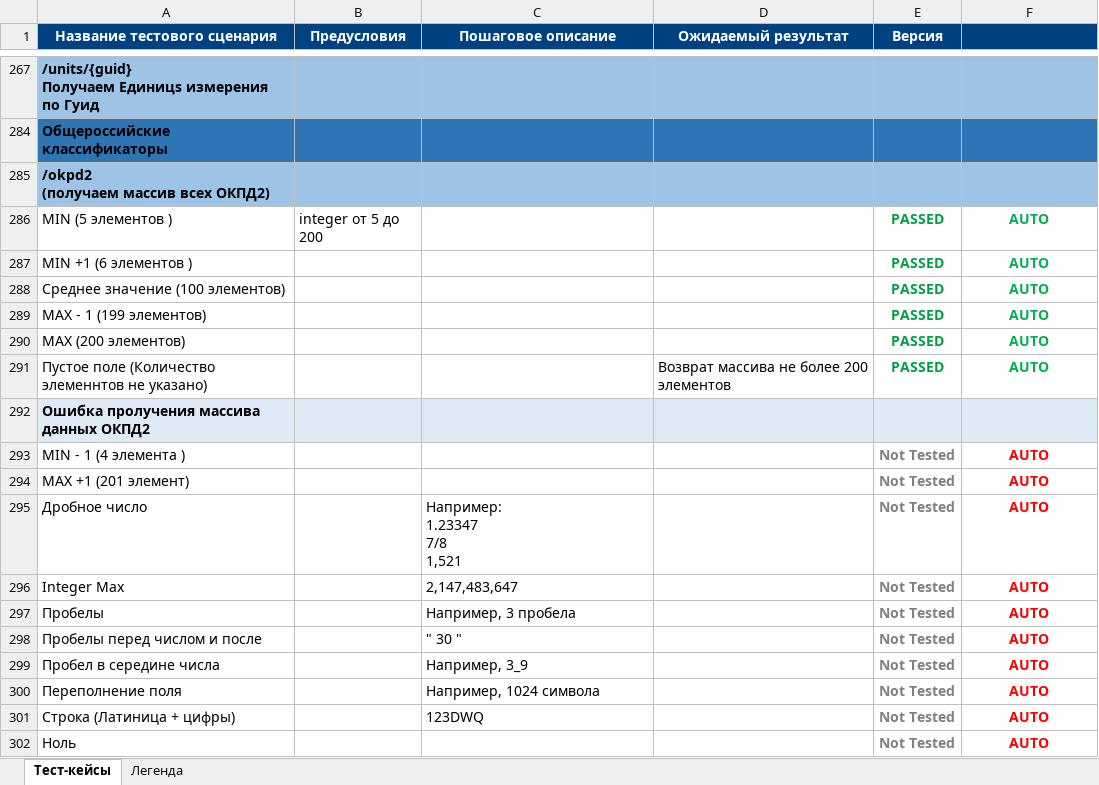
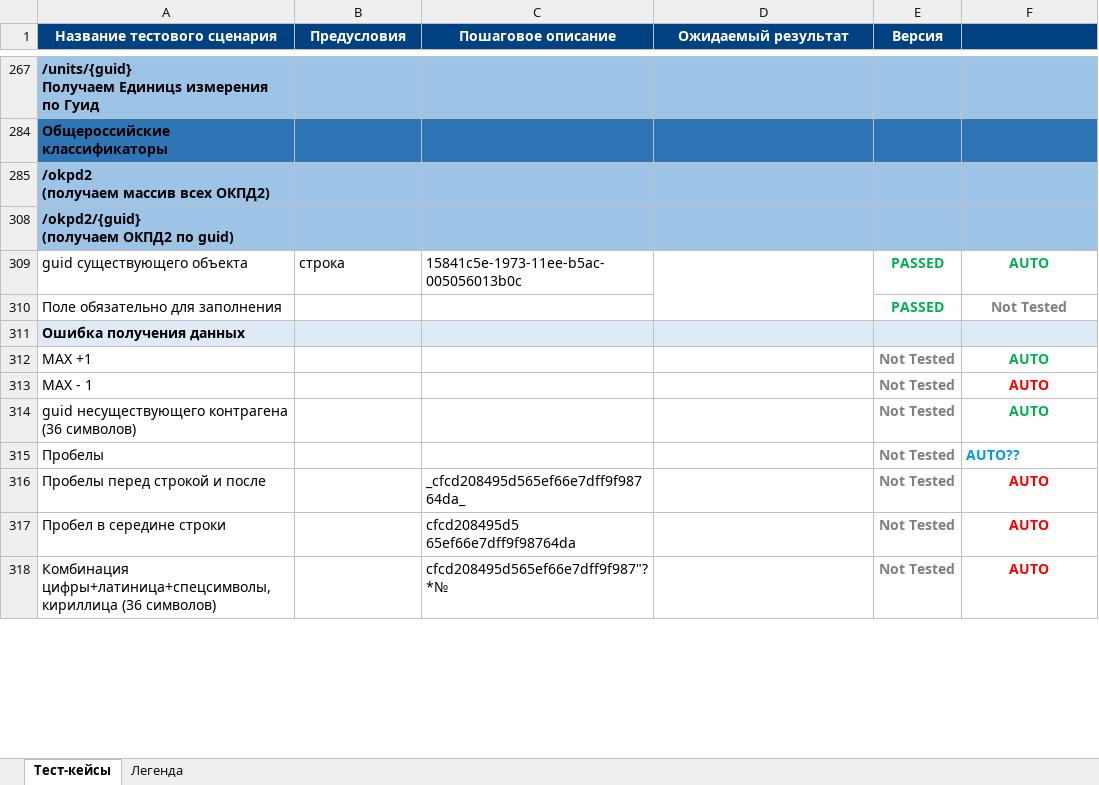
Before and after one commit to MalyshevAV/AutoTest, an Excel workbook: чек-лист.xlsx, sheet Тест-кейсы, drawn as a sheet; only a part is shown, gaps mark what is left out; values as stored, in another font and other column widths than the file's, no borders; removed rows and columns are numbered as before the commit, all else as after; ↵ is a line break in a cell; the diff covers the shown part only; the diff names each change by its address in the sheet, - before the commit and + after, or states it on an @@ line.

```diff
--- a/чек-лист.xlsx (sheet Тест-кейсы)
+++ b/чек-лист.xlsx (sheet Тест-кейсы)
-row 286: MIN (5 элементов ) | integer от 5 до 200 |  |  | PASSED | AUTO
-row 287: MIN +1 (6 элементов ) |  |  |  | PASSED | AUTO
-row 288: Среднее значение (100 элементов) |  |  |  | PASSED | AUTO
-row 289: MAX - 1 (199 элементов) |  |  |  | PASSED | AUTO
-row 290: MAX (200 элементов) |  |  |  | PASSED | AUTO
-row 291: Пустое поле (Количество элеменнтов не указано) |  |  | Возврат массива не более 200 элементов | PASSED | AUTO
-A308 (Название тестового сценария): Ошибка пролучения массива данных ОКПД2
+A308 (Название тестового сценария): /okpd2/{guid} ↵ (получаем ОКПД2 по guid)
-A308:F308 fill: #DEEBF7
+A308:F308 fill: #9DC3E6
@@ row 309 unhidden: guid существующего объекта | строка | 15841c5e-1973-11ee-b5ac-005056013b0c |  | PASSED | AUTO @@
+row 310: Поле обязательно для заполнения |  |  |  | PASSED | Not Tested
+row 311: Ошибка получения данных
-A312 (Название тестового сценария): MIN - 1 (4 элемента )
+A312 (Название тестового сценария): MAX +1
-F312 text colour: #FF0000
+F312 text colour: #00B050
-A313 (Название тестового сценария): MAX +1 (201 элемент)
+A313 (Название тестового сценария): MAX - 1
-A314 (Название тестового сценария): Дробное число
+A314 (Название тестового сценария): guid несуществующего контрагена (36 символов)
-C314 (Пошаговое описание): Например: ↵ 1.23347 ↵ 7/8 ↵ 1,521
+C314 (Пошаговое описание): (empty)
-F314 text colour: #FF0000
+F314 text colour: #00B050
-row 296: Integer Max |  | 2,147,483,647 |  | Not Tested | AUTO
-C315 (Пошаговое описание): Например, 3 пробела
+C315 (Пошаговое описание): (empty)
-F315: AUTO
+F315: AUTO??
@@ F315 text colour: #FF0000 → #0398E3, alignment: center → left @@
-A316 (Название тестового сценария): Пробелы перед числом и после
+A316 (Название тестового сценария): Пробелы перед строкой и после
-C316 (Пошаговое описание): " 30 "
+C316 (Пошаговое описание): _cfcd208495d565ef66e7dff9f98764da_
-A317 (Название тестового сценария): Пробел в середине числа
+A317 (Название тестового сценария): Пробел в середине строки
-C317 (Пошаговое описание): Например, 3_9
+C317 (Пошаговое описание): cfcd208495d5 65ef66e7dff9f98764da
@@ row 300 moved to row 204: Переполнение поля @@
-A318 (Название тестового сценария): Строка (Латиница + цифры)
+A318 (Название тестового сценария): Комбинация цифры+латиница+спецсимволы, кириллица (36 символов)
-C318 (Пошаговое описание): 123DWQ
+C318 (Пошаговое описание): cfcd208495d565ef66e7dff9f987"?*№
-row 302: Ноль |  |  |  | Not Tested | AUTO
```
Also changed, not shown: 24 added rows, 1 removed row, 23 hidden or unhidden rows, 6 edited cells and cell formats elsewhere in this sheet, hidden cells, 16 other files.
